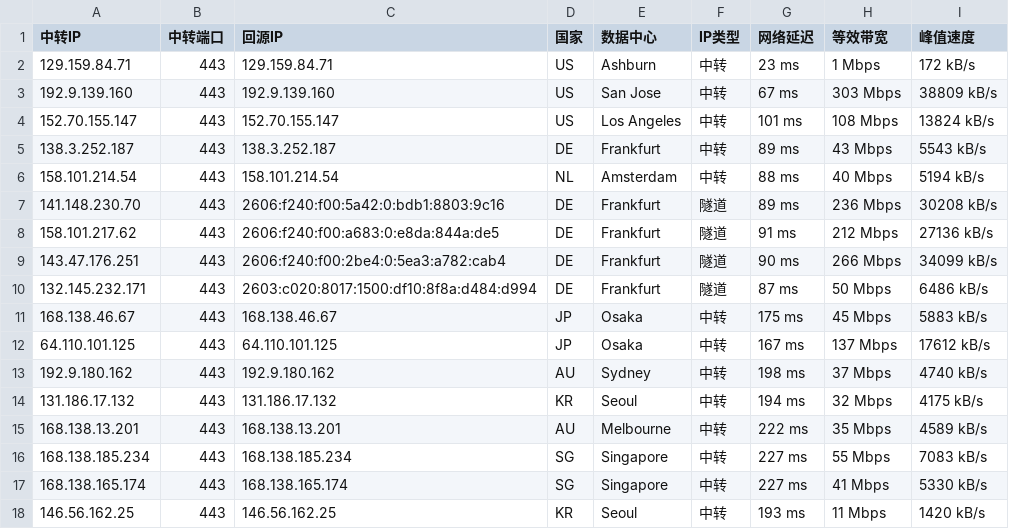
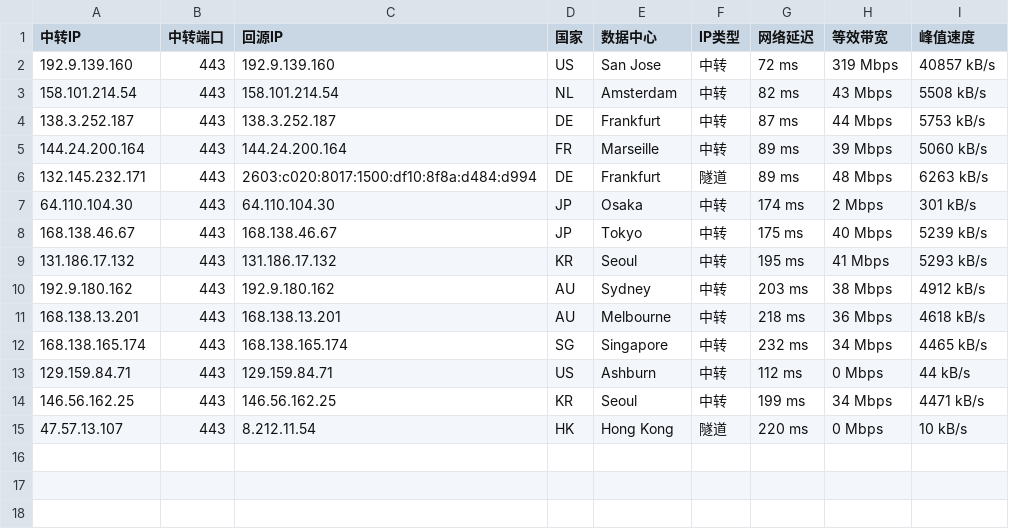
Before and after one commit to 520mmxx/CF-PROXYIP, a CSV file: latest.csv, drawn as a sheet.

```diff
--- a/latest.csv
+++ b/latest.csv
@@ -1,18 +1,15 @@
 中转IP,中转端口,回源IP,国家,数据中心,IP类型,网络延迟,等效带宽,峰值速度
-129.159.84.71,443,129.159.84.71,US,Ashburn,中转,23 ms,1 Mbps,172 kB/s
-192.9.139.160,443,192.9.139.160,US,San Jose,中转,67 ms,303 Mbps,38809 kB/s
-152.70.155.147,443,152.70.155.147,US,Los Angeles,中转,101 ms,108 Mbps,13824 kB/s
-138.3.252.187,443,138.3.252.187,DE,Frankfurt,中转,89 ms,43 Mbps,5543 kB/s
-158.101.214.54,443,158.101.214.54,NL,Amsterdam,中转,88 ms,40 Mbps,5194 kB/s
-141.148.230.70,443,2606:f240:f00:5a42:0:bdb1:8803:9c16,DE,Frankfurt,隧道,89 ms,236 Mbps,30208 kB/s
-158.101.217.62,443,2606:f240:f00:a683:0:e8da:844a:de5,DE,Frankfurt,隧道,91 ms,212 Mbps,27136 kB/s
-143.47.176.251,443,2606:f240:f00:2be4:0:5ea3:a782:cab4,DE,Frankfurt,隧道,90 ms,266 Mbps,34099 kB/s
-132.145.232.171,443,2603:c020:8017:1500:df10:8f8a:d484:d994,DE,Frankfurt,隧道,87 ms,50 Mbps,6486 kB/s
-168.138.46.67,443,168.138.46.67,JP,Osaka,中转,175 ms,45 Mbps,5883 kB/s
-64.110.101.125,443,64.110.101.125,JP,Osaka,中转,167 ms,137 Mbps,17612 kB/s
-192.9.180.162,443,192.9.180.162,AU,Sydney,中转,198 ms,37 Mbps,4740 kB/s
-131.186.17.132,443,131.186.17.132,KR,Seoul,中转,194 ms,32 Mbps,4175 kB/s
-168.138.13.201,443,168.138.13.201,AU,Melbourne,中转,222 ms,35 Mbps,4589 kB/s
-168.138.185.234,443,168.138.185.234,SG,Singapore,中转,227 ms,55 Mbps,7083 kB/s
-168.138.165.174,443,168.138.165.174,SG,Singapore,中转,227 ms,41 Mbps,5330 kB/s
-146.56.162.25,443,146.56.162.25,KR,Seoul,中转,193 ms,11 Mbps,1420 kB/s
+192.9.139.160,443,192.9.139.160,US,San Jose,中转,72 ms,319 Mbps,40857 kB/s
+158.101.214.54,443,158.101.214.54,NL,Amsterdam,中转,82 ms,43 Mbps,5508 kB/s
+138.3.252.187,443,138.3.252.187,DE,Frankfurt,中转,87 ms,44 Mbps,5753 kB/s
+144.24.200.164,443,144.24.200.164,FR,Marseille,中转,89 ms,39 Mbps,5060 kB/s
+132.145.232.171,443,2603:c020:8017:1500:df10:8f8a:d484:d994,DE,Frankfurt,隧道,89 ms,48 Mbps,6263 kB/s
+64.110.104.30,443,64.110.104.30,JP,Osaka,中转,174 ms,2 Mbps,301 kB/s
+168.138.46.67,443,168.138.46.67,JP,Tokyo,中转,175 ms,40 Mbps,5239 kB/s
+131.186.17.132,443,131.186.17.132,KR,Seoul,中转,195 ms,41 Mbps,5293 kB/s
+192.9.180.162,443,192.9.180.162,AU,Sydney,中转,203 ms,38 Mbps,4912 kB/s
+168.138.13.201,443,168.138.13.201,AU,Melbourne,中转,218 ms,36 Mbps,4618 kB/s
+168.138.165.174,443,168.138.165.174,SG,Singapore,中转,232 ms,34 Mbps,4465 kB/s
+129.159.84.71,443,129.159.84.71,US,Ashburn,中转,112 ms,0 Mbps,44 kB/s
+146.56.162.25,443,146.56.162.25,KR,Seoul,中转,199 ms,34 Mbps,4471 kB/s
+47.57.13.107,443,8.212.11.54,HK,Hong Kong,隧道,220 ms,0 Mbps,10 kB/s
```
